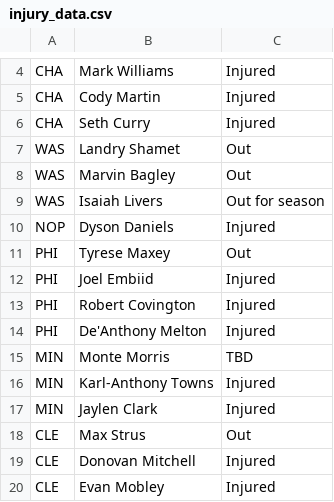
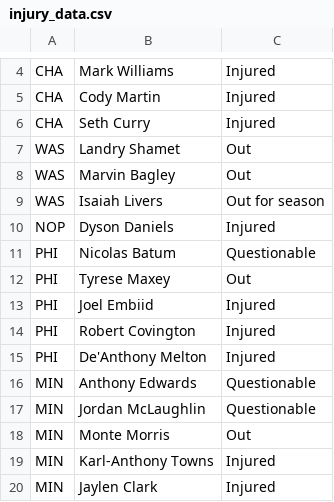
Before and after one commit to DhirenShivdasani/NBA-player-prop-analysis, a CSV file: injury_data.csv, drawn as a sheet; only a part is shown, gaps mark what is left out; the shorter side is filled out with more unchanged rows.

```diff
--- a/injury_data.csv
+++ b/injury_data.csv
@@ -10,2 +10,3 @@ WAS,Isaiah Livers,Out for season
 NOP,Dyson Daniels,Injured
+PHI,Nicolas Batum,Questionable
 PHI,Tyrese Maxey,Out
@@ -14,3 +15,5 @@ PHI,Robert Covington,Injured
 PHI,De'Anthony Melton,Injured
-MIN,Monte Morris,TBD
+MIN,Anthony Edwards,Questionable
+MIN,Jordan McLaughlin,Questionable
+MIN,Monte Morris,Out
 MIN,Karl-Anthony Towns,Injured
```
Also changed, not shown: over_under_odds.csv.
